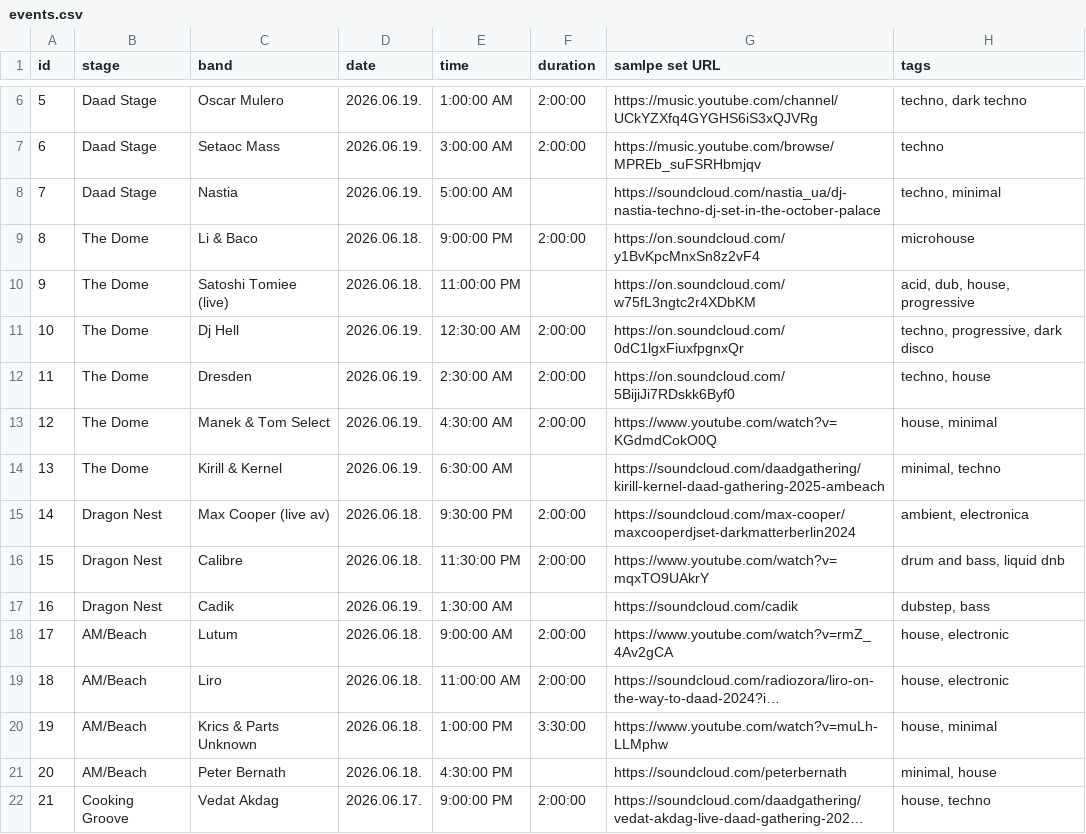
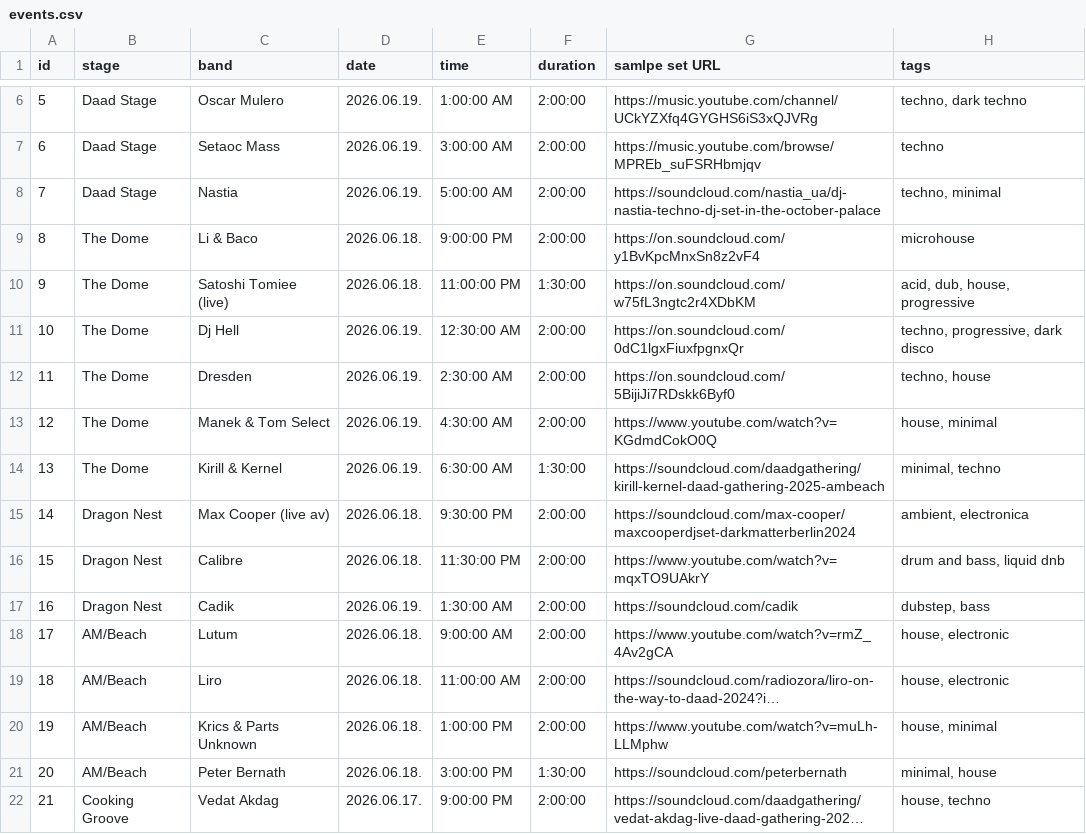
Before and after one commit to aboros/daad, a CSV file: data/events.csv, drawn as a sheet; only a part is shown, gaps mark what is left out; long unchanged cells end in …; the diff covers the shown part only; the diff names each change by its address in the sheet, - before the commit and + after, or states it on an @@ line.

Commit message:
Update source data with latest version

```diff
--- a/data/events.csv
+++ b/data/events.csv
-F8 (duration): (empty)
+F8 (duration): 2:00:00
-F10 (duration): (empty)
+F10 (duration): 1:30:00
-F14 (duration): (empty)
+F14 (duration): 1:30:00
-F17 (duration): (empty)
+F17 (duration): 2:00:00
-F20 (duration): 3:30:00
+F20 (duration): 2:00:00
-E21 (time): 4:30:00 PM
+E21 (time): 3:00:00 PM
-F21 (duration): (empty)
+F21 (duration): 1:30:00
```
Also changed, not shown: 1 added row and 18 edited cells elsewhere in this file, 2 other files.
